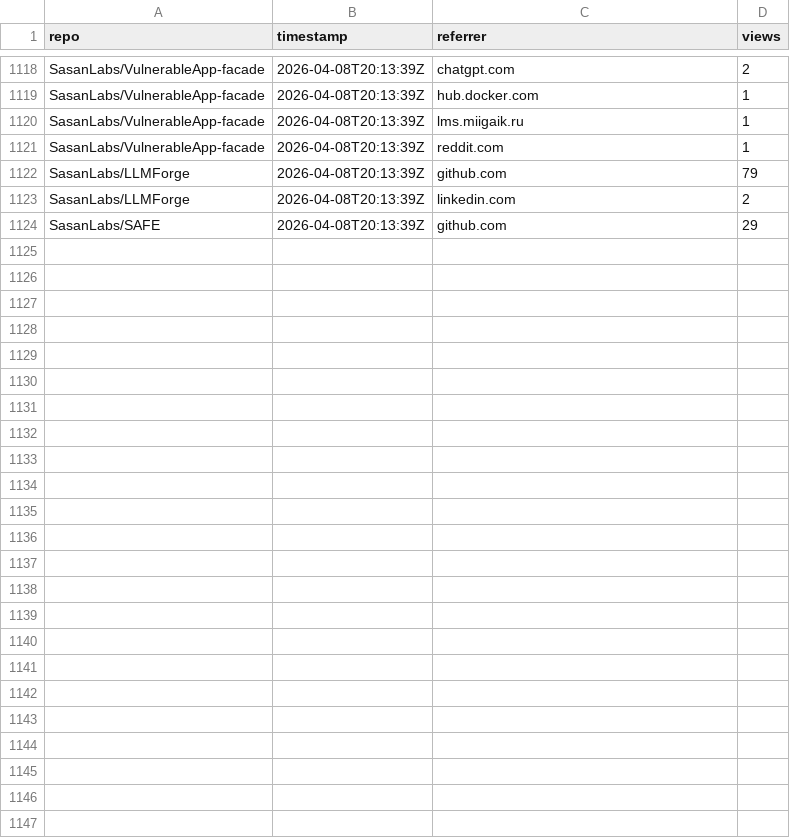
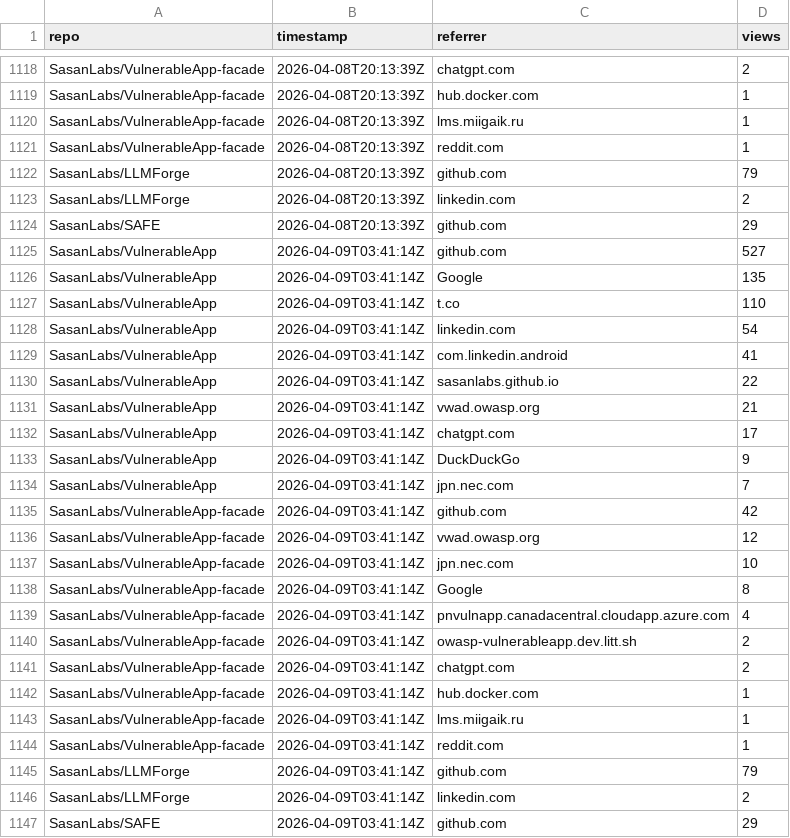
Before and after one commit to SasanLabs/VulnerableApp, a CSV file: metrics/referrers.csv, drawn as a sheet; only a part is shown, gaps mark what is left out.

Commit message:
Update multi-repo traffic metrics (2026-04-09T03:41:18Z)

```diff
--- a/metrics/referrers.csv
+++ b/metrics/referrers.csv
@@ -1124 +1124,24 @@ SasanLabs/LLMForge,2026-04-08T20:13:39Z,linkedin.com,2
 SasanLabs/SAFE,2026-04-08T20:13:39Z,github.com,29
+SasanLabs/VulnerableApp,2026-04-09T03:41:14Z,github.com,527
+SasanLabs/VulnerableApp,2026-04-09T03:41:14Z,Google,135
+SasanLabs/VulnerableApp,2026-04-09T03:41:14Z,t.co,110
+SasanLabs/VulnerableApp,2026-04-09T03:41:14Z,linkedin.com,54
+SasanLabs/VulnerableApp,2026-04-09T03:41:14Z,com.linkedin.android,41
+SasanLabs/VulnerableApp,2026-04-09T03:41:14Z,sasanlabs.github.io,22
+SasanLabs/VulnerableApp,2026-04-09T03:41:14Z,vwad.owasp.org,21
+SasanLabs/VulnerableApp,2026-04-09T03:41:14Z,chatgpt.com,17
+SasanLabs/VulnerableApp,2026-04-09T03:41:14Z,DuckDuckGo,9
+SasanLabs/VulnerableApp,2026-04-09T03:41:14Z,jpn.nec.com,7
+SasanLabs/VulnerableApp-facade,2026-04-09T03:41:14Z,github.com,42
+SasanLabs/VulnerableApp-facade,2026-04-09T03:41:14Z,vwad.owasp.org,12
+SasanLabs/VulnerableApp-facade,2026-04-09T03:41:14Z,jpn.nec.com,10
+SasanLabs/VulnerableApp-facade,2026-04-09T03:41:14Z,Google,8
+SasanLabs/VulnerableApp-facade,2026-04-09T03:41:14Z,pnvulnapp.canadacentral.cloudapp.azure.com,4
+SasanLabs/VulnerableApp-facade,2026-04-09T03:41:14Z,owasp-vulnerableapp.dev.litt.sh,2
+SasanLabs/VulnerableApp-facade,2026-04-09T03:41:14Z,chatgpt.com,2
+SasanLabs/VulnerableApp-facade,2026-04-09T03:41:14Z,hub.docker.com,1
+SasanLabs/VulnerableApp-facade,2026-04-09T03:41:14Z,lms.miigaik.ru,1
+SasanLabs/VulnerableApp-facade,2026-04-09T03:41:14Z,reddit.com,1
+SasanLabs/LLMForge,2026-04-09T03:41:14Z,github.com,79
+SasanLabs/LLMForge,2026-04-09T03:41:14Z,linkedin.com,2
+SasanLabs/SAFE,2026-04-09T03:41:14Z,github.com,29
```
Also changed, not shown: metrics/docker.csv, metrics/traffic.csv.
